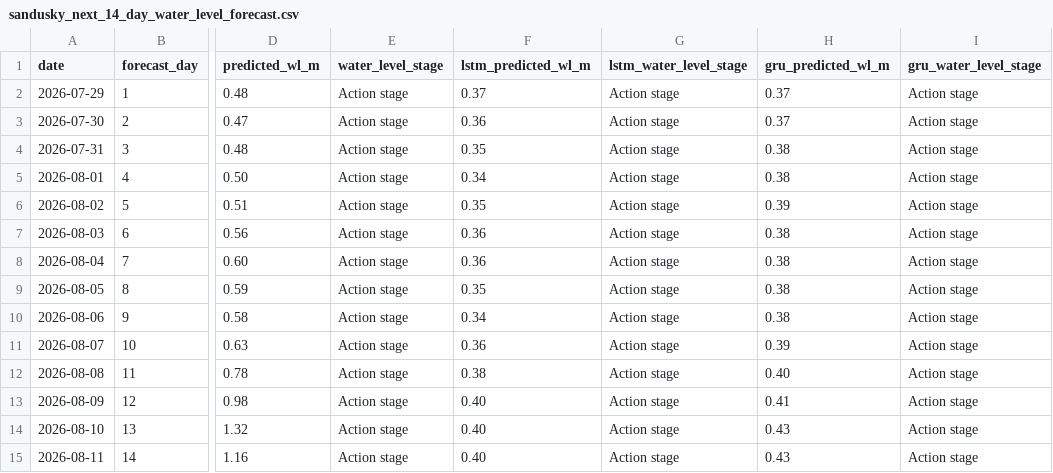
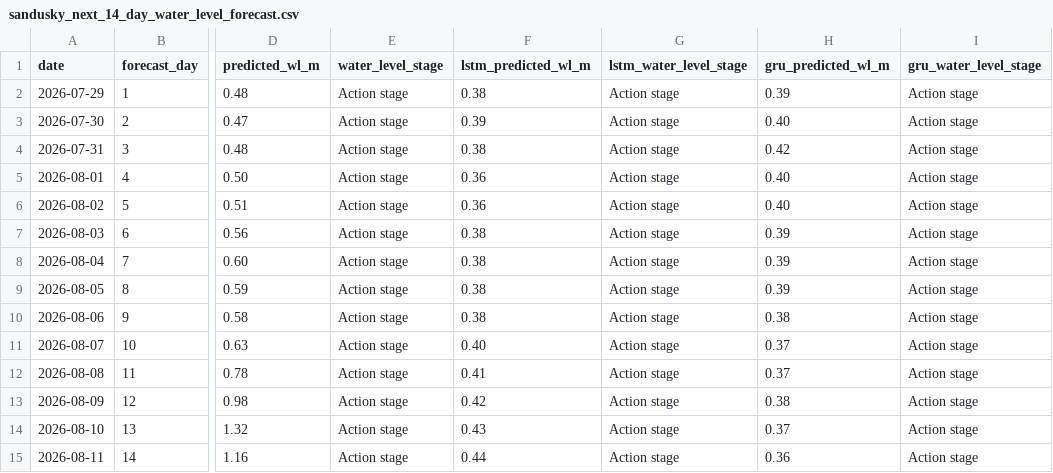
Before and after one commit to Babakd92/flood_ml, a CSV file: sandusky_next_14_day_water_level_forecast.csv, drawn as a sheet; only a part is shown, gaps mark what is left out; the diff names each change by its address in the sheet, - before the commit and + after, or states it on an @@ line.

```diff
--- a/sandusky_next_14_day_water_level_forecast.csv
+++ b/sandusky_next_14_day_water_level_forecast.csv
-F2 (lstm_predicted_wl_m): 0.37
+F2 (lstm_predicted_wl_m): 0.38
-H2 (gru_predicted_wl_m): 0.37
+H2 (gru_predicted_wl_m): 0.39
-F3 (lstm_predicted_wl_m): 0.36
+F3 (lstm_predicted_wl_m): 0.39
-H3 (gru_predicted_wl_m): 0.37
+H3 (gru_predicted_wl_m): 0.40
-F4 (lstm_predicted_wl_m): 0.35
+F4 (lstm_predicted_wl_m): 0.38
-H4 (gru_predicted_wl_m): 0.38
+H4 (gru_predicted_wl_m): 0.42
-F5 (lstm_predicted_wl_m): 0.34
+F5 (lstm_predicted_wl_m): 0.36
-H5 (gru_predicted_wl_m): 0.38
+H5 (gru_predicted_wl_m): 0.40
-F6 (lstm_predicted_wl_m): 0.35
+F6 (lstm_predicted_wl_m): 0.36
-H6 (gru_predicted_wl_m): 0.39
+H6 (gru_predicted_wl_m): 0.40
-F7:F8 (lstm_predicted_wl_m): 0.36
+F7:F8 (lstm_predicted_wl_m): 0.38
-H7:H9 (gru_predicted_wl_m): 0.38
+H7:H9 (gru_predicted_wl_m): 0.39
-F9 (lstm_predicted_wl_m): 0.35
+F9 (lstm_predicted_wl_m): 0.38
-F10 (lstm_predicted_wl_m): 0.34
+F10 (lstm_predicted_wl_m): 0.38
-F11 (lstm_predicted_wl_m): 0.36
+F11 (lstm_predicted_wl_m): 0.40
-H11 (gru_predicted_wl_m): 0.39
+H11 (gru_predicted_wl_m): 0.37
-F12 (lstm_predicted_wl_m): 0.38
+F12 (lstm_predicted_wl_m): 0.41
-H12 (gru_predicted_wl_m): 0.40
+H12 (gru_predicted_wl_m): 0.37
-F13 (lstm_predicted_wl_m): 0.40
+F13 (lstm_predicted_wl_m): 0.42
-H13 (gru_predicted_wl_m): 0.41
+H13 (gru_predicted_wl_m): 0.38
-F14 (lstm_predicted_wl_m): 0.40
+F14 (lstm_predicted_wl_m): 0.43
-H14 (gru_predicted_wl_m): 0.43
+H14 (gru_predicted_wl_m): 0.37
-F15 (lstm_predicted_wl_m): 0.40
+F15 (lstm_predicted_wl_m): 0.44
-H15 (gru_predicted_wl_m): 0.43
+H15 (gru_predicted_wl_m): 0.36
```
Also changed, not shown: huron_next_14_day_water_level_forecast.csv, huron_test_observed_vs_predicted.csv, 14 other files.
